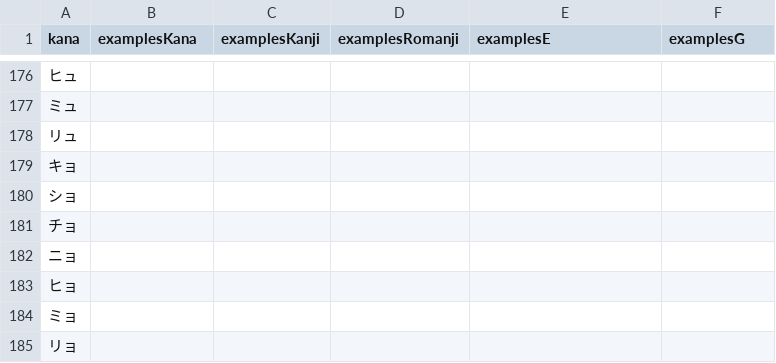
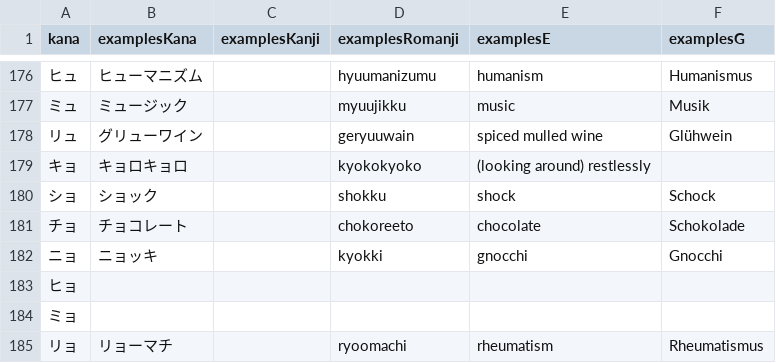
Before and after one commit to le-shepherd/japanese, a CSV file: japanese_kana-examples.csv, drawn as a sheet; only a part is shown, gaps mark what is left out; the diff covers the shown part only.

```diff
--- a/japanese_kana-examples.csv
+++ b/japanese_kana-examples.csv
@@ -176,7 +176,7 @@ kana,examplesKana,examplesKanji,examplesRomanji,examplesE,examplesG
-ヒュ,,,,,,,
-ミュ,,,,,,,
-リュ,,,,,,,
-キョ,,,,,,,
-ショ,,,,,,,
-チョ,,,,,,,
-ニョ,,,,,,,
+ヒュ, ヒューマニズム ,,hyuumanizumu,humanism,Humanismus
+ミュ  ,ミュージック,,myuujikku,music,Musik
+リュ,グリューワイン,,geryuuwain,spiced mulled wine,Glühwein
+キョ,キョロキョロ ,,kyokokyoko,(looking around) restlessly,
+ショ, ショック ,,shokku,shock,Schock
+チョ,チョコレート,,chokoreeto,chocolate,Schokolade
+ニョ, ニョッキ ,,kyokki,gnocchi,Gnocchi
@@ -185 +185 @@ kana,examplesKana,examplesKanji,examplesRomanji,examplesE,examplesG
-リョ,,,,,,,
+リョ,リョーマチ,,ryoomachi,rheumatism,Rheumatismus
```
Also changed, not shown: 32 edited cells elsewhere in this file.
